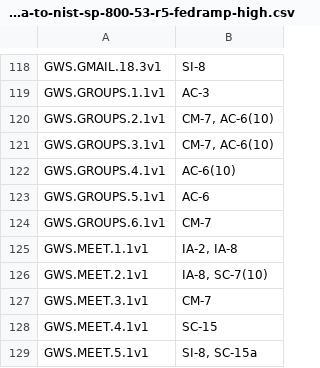
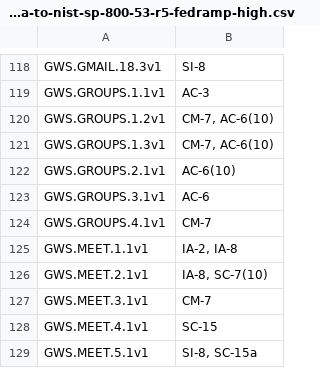
Before and after one commit to cisagov/ScubaGoggles, a CSV file: scubagoggles/mappings/scuba-to-nist-sp-800-53-r5-fedramp-high.csv, drawn as a sheet; only a part is shown, gaps mark what is left out.

Commit message:
Update nist mappings in csv

```diff
--- a/scubagoggles/mappings/scuba-to-nist-sp-800-53-r5-fedramp-high.csv
+++ b/scubagoggles/mappings/scuba-to-nist-sp-800-53-r5-fedramp-high.csv
@@ -119,7 +119,7 @@ GWS.GMAIL.18.3v1,SI-8
 GWS.GROUPS.1.1v1,AC-3
-GWS.GROUPS.2.1v1,"CM-7, AC-6(10)"
-GWS.GROUPS.3.1v1,"CM-7, AC-6(10)"
-GWS.GROUPS.4.1v1,AC-6(10)
-GWS.GROUPS.5.1v1,AC-6
-GWS.GROUPS.6.1v1,CM-7
+GWS.GROUPS.1.2v1,"CM-7, AC-6(10)"
+GWS.GROUPS.1.3v1,"CM-7, AC-6(10)"
+GWS.GROUPS.2.1v1,AC-6(10)
+GWS.GROUPS.3.1v1,AC-6
+GWS.GROUPS.4.1v1,CM-7
 GWS.MEET.1.1v1,"IA-2, IA-8"
```
